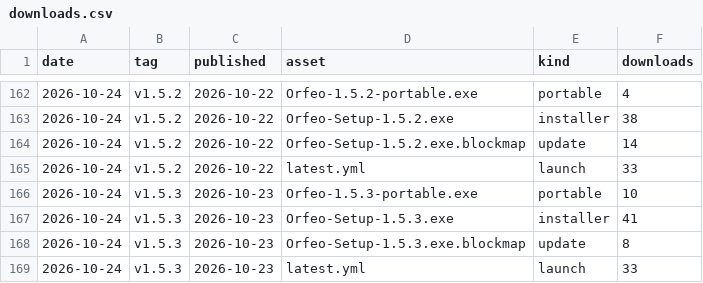
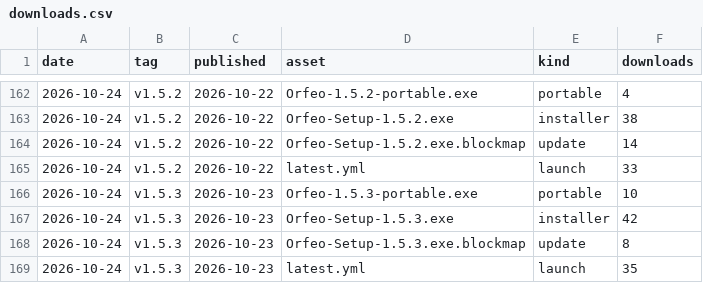
Before and after one commit to FreeGoStudio/Orfeo, a CSV file: data/downloads.csv, drawn as a sheet; only a part is shown, gaps mark what is left out.

```diff
--- a/data/downloads.csv
+++ b/data/downloads.csv
@@ -166,4 +166,4 @@ date,tag,published,asset,kind,downloads
 2026-10-24,v1.5.3,2026-10-23,Orfeo-1.5.3-portable.exe,portable,10
-2026-10-24,v1.5.3,2026-10-23,Orfeo-Setup-1.5.3.exe,installer,41
+2026-10-24,v1.5.3,2026-10-23,Orfeo-Setup-1.5.3.exe,installer,42
 2026-10-24,v1.5.3,2026-10-23,Orfeo-Setup-1.5.3.exe.blockmap,update,8
-2026-10-24,v1.5.3,2026-10-23,latest.yml,launch,33
+2026-10-24,v1.5.3,2026-10-23,latest.yml,launch,35
```
Also changed, not shown: 1 other file.
